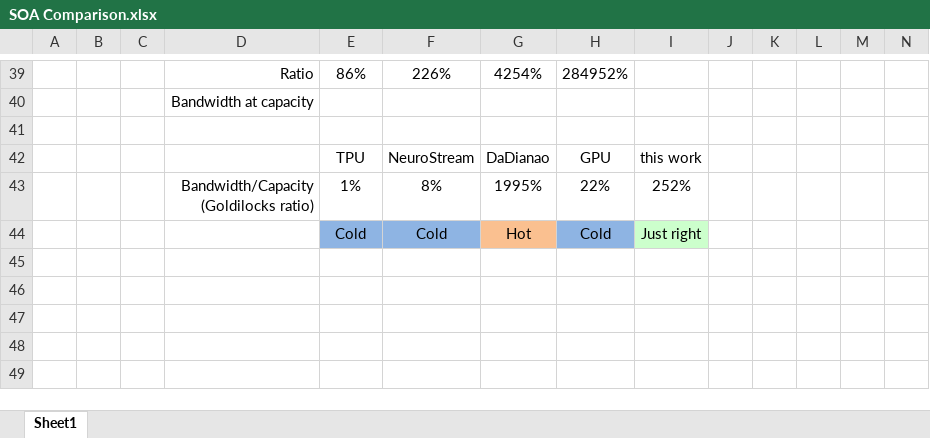
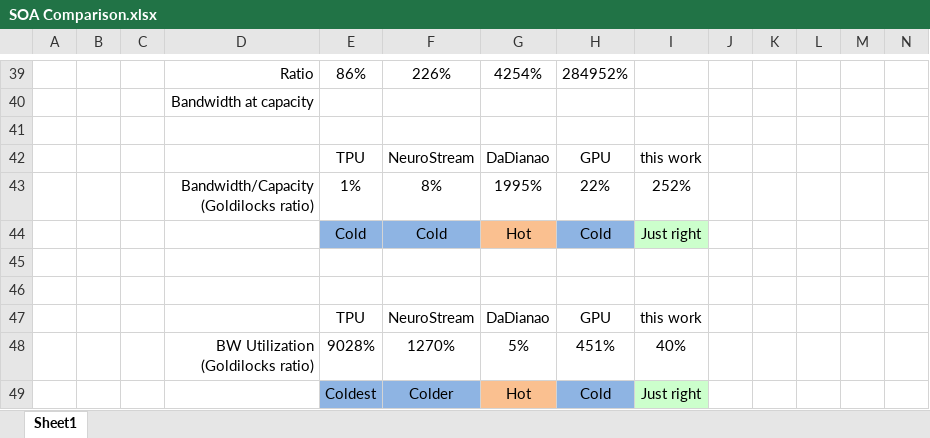
Before and after one commit to lbbaker5900/ece-cortical-MainResearch, an Excel workbook: DOC/SOA Comparison.xlsx, sheet Sheet1, drawn as a sheet; only a part is shown, gaps mark what is left out; values as stored, in another font and other column widths than the file's, no borders; rows hold the shown columns only; ↵ is a line break in a cell; the diff names each change by its address in the sheet, - before the commit and + after, or states it on an @@ line.

Commit message:
XLS:add goldilocks table

```diff
--- a/DOC/SOA Comparison.xlsx (sheet Sheet1)
+++ b/DOC/SOA Comparison.xlsx (sheet Sheet1)
+row 45: (empty)
+row 46: (empty)
+row 47:  |  |  |  | TPU | NeuroStream | DaDianao | GPU | this work
+row 48:  |  |  | BW Utilization ↵ (Goldilocks ratio) | 9028% | 1270% | 5% | 451% | 40%
+row 49:  |  |  |  | Coldest | Colder | Hot | Cold | Just right
```
